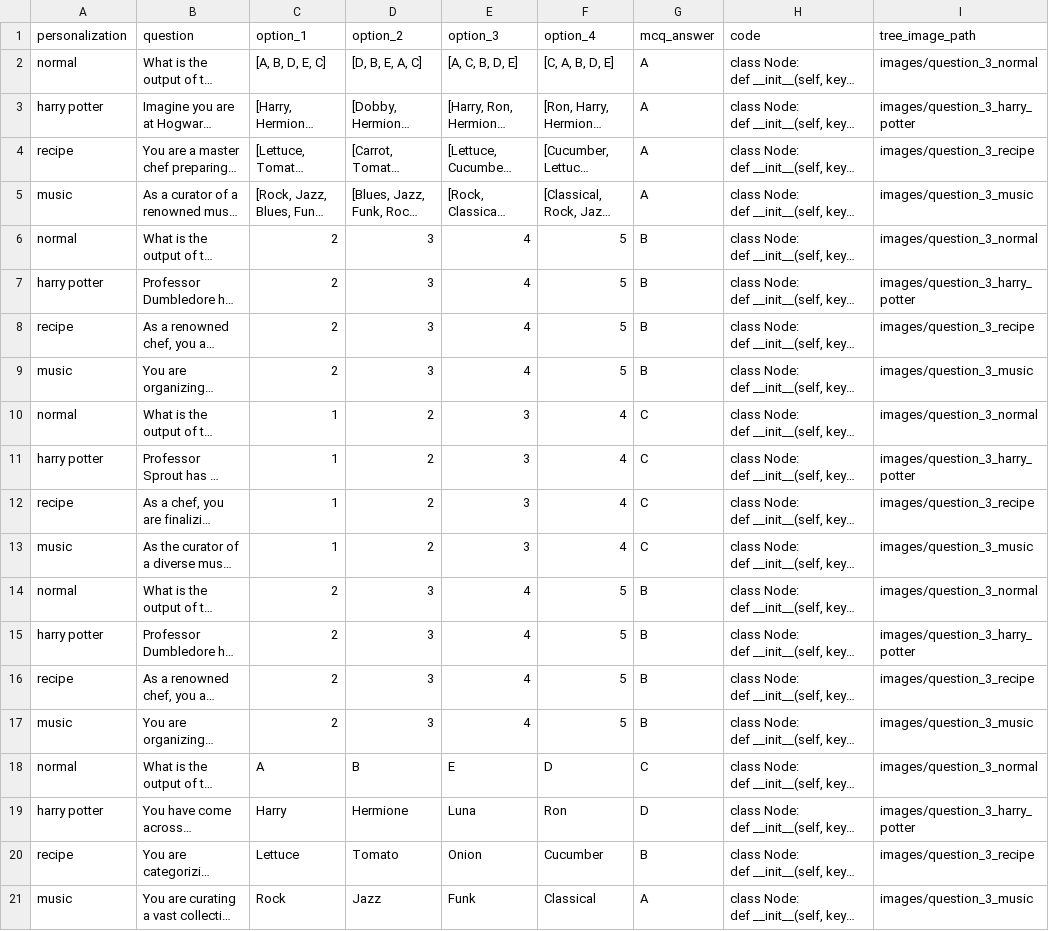
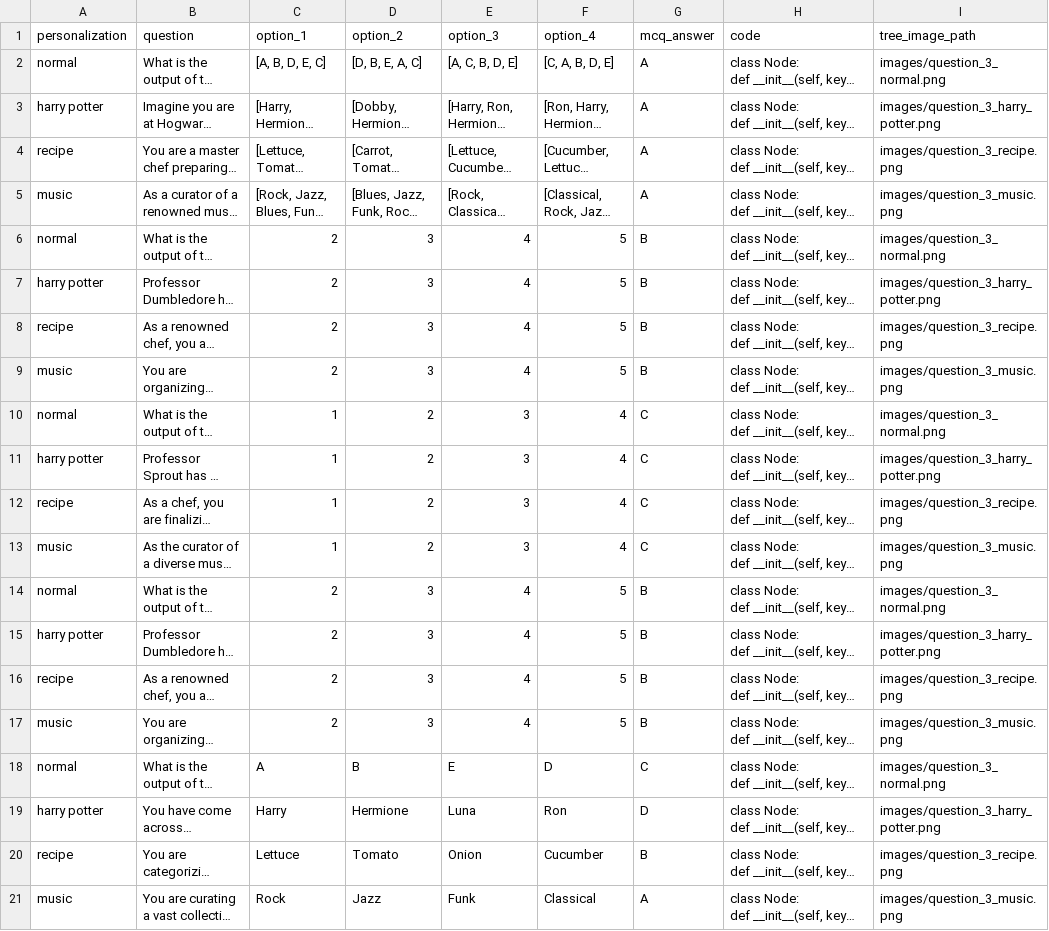
Before and after one commit to DdIiVvYyAaMm/DSA-Tutor-App, a CSV file: question_3.csv, drawn as a sheet; long unchanged cells end in …; the diff names each change by its address in the sheet, - before the commit and + after, or states it on an @@ line.

Commit message:
Edited image file paths in question_3.csv

```diff
--- a/question_3.csv
+++ b/question_3.csv
-I2 (tree_image_path): images/question_3_normal
+I2 (tree_image_path): images/question_3_normal.png
-I3 (tree_image_path): images/question_3_harry_potter
+I3 (tree_image_path): images/question_3_harry_potter.png
-I4 (tree_image_path): images/question_3_recipe
+I4 (tree_image_path): images/question_3_recipe.png
-I5 (tree_image_path): images/question_3_music
+I5 (tree_image_path): images/question_3_music.png
-I6 (tree_image_path): images/question_3_normal
+I6 (tree_image_path): images/question_3_normal.png
-I7 (tree_image_path): images/question_3_harry_potter
+I7 (tree_image_path): images/question_3_harry_potter.png
-I8 (tree_image_path): images/question_3_recipe
+I8 (tree_image_path): images/question_3_recipe.png
-I9 (tree_image_path): images/question_3_music
+I9 (tree_image_path): images/question_3_music.png
-I10 (tree_image_path): images/question_3_normal
+I10 (tree_image_path): images/question_3_normal.png
-I11 (tree_image_path): images/question_3_harry_potter
+I11 (tree_image_path): images/question_3_harry_potter.png
-I12 (tree_image_path): images/question_3_recipe
+I12 (tree_image_path): images/question_3_recipe.png
-I13 (tree_image_path): images/question_3_music
+I13 (tree_image_path): images/question_3_music.png
-I14 (tree_image_path): images/question_3_normal
+I14 (tree_image_path): images/question_3_normal.png
-I15 (tree_image_path): images/question_3_harry_potter
+I15 (tree_image_path): images/question_3_harry_potter.png
-I16 (tree_image_path): images/question_3_recipe
+I16 (tree_image_path): images/question_3_recipe.png
-I17 (tree_image_path): images/question_3_music
+I17 (tree_image_path): images/question_3_music.png
-I18 (tree_image_path): images/question_3_normal
+I18 (tree_image_path): images/question_3_normal.png
-I19 (tree_image_path): images/question_3_harry_potter
+I19 (tree_image_path): images/question_3_harry_potter.png
-I20 (tree_image_path): images/question_3_recipe
+I20 (tree_image_path): images/question_3_recipe.png
-I21 (tree_image_path): images/question_3_music
+I21 (tree_image_path): images/question_3_music.png
```
